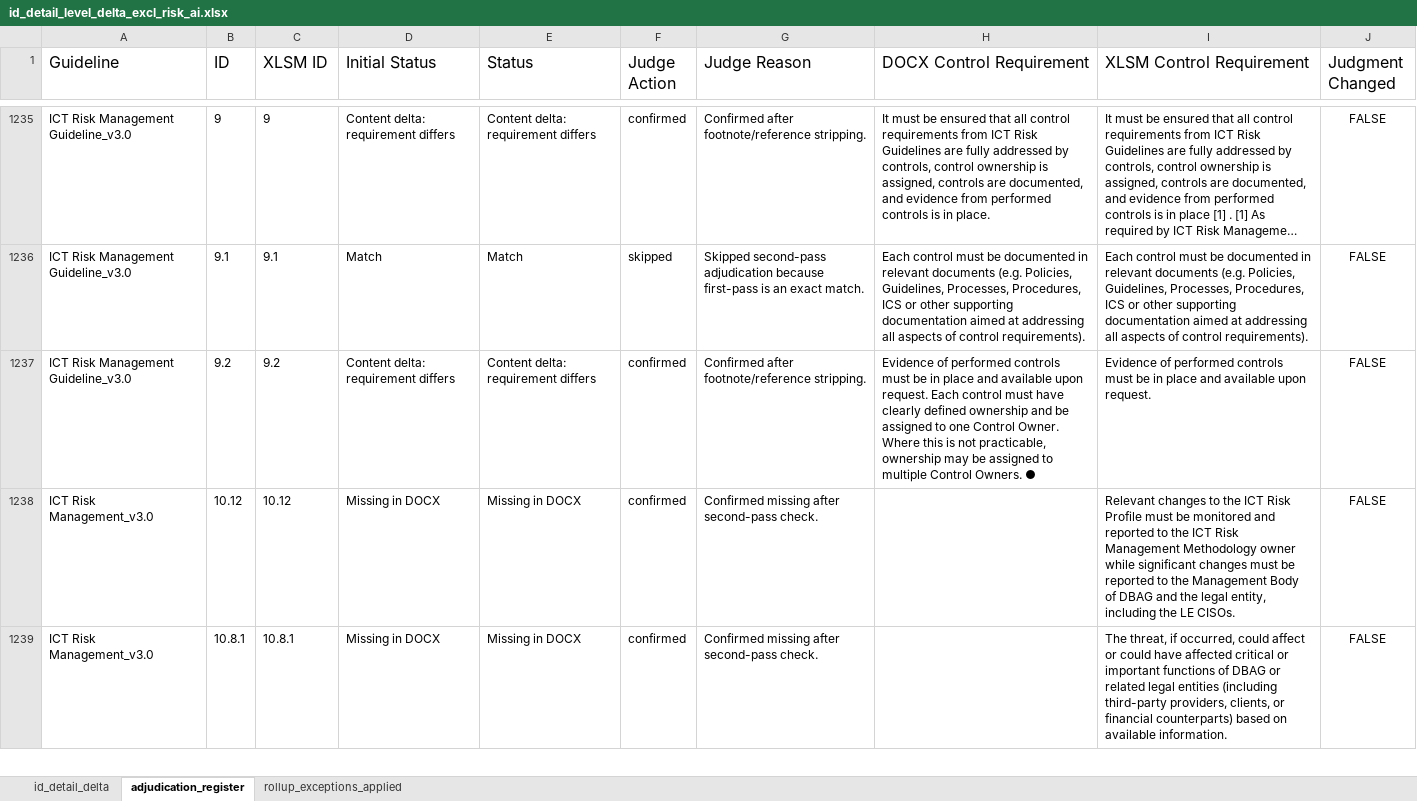
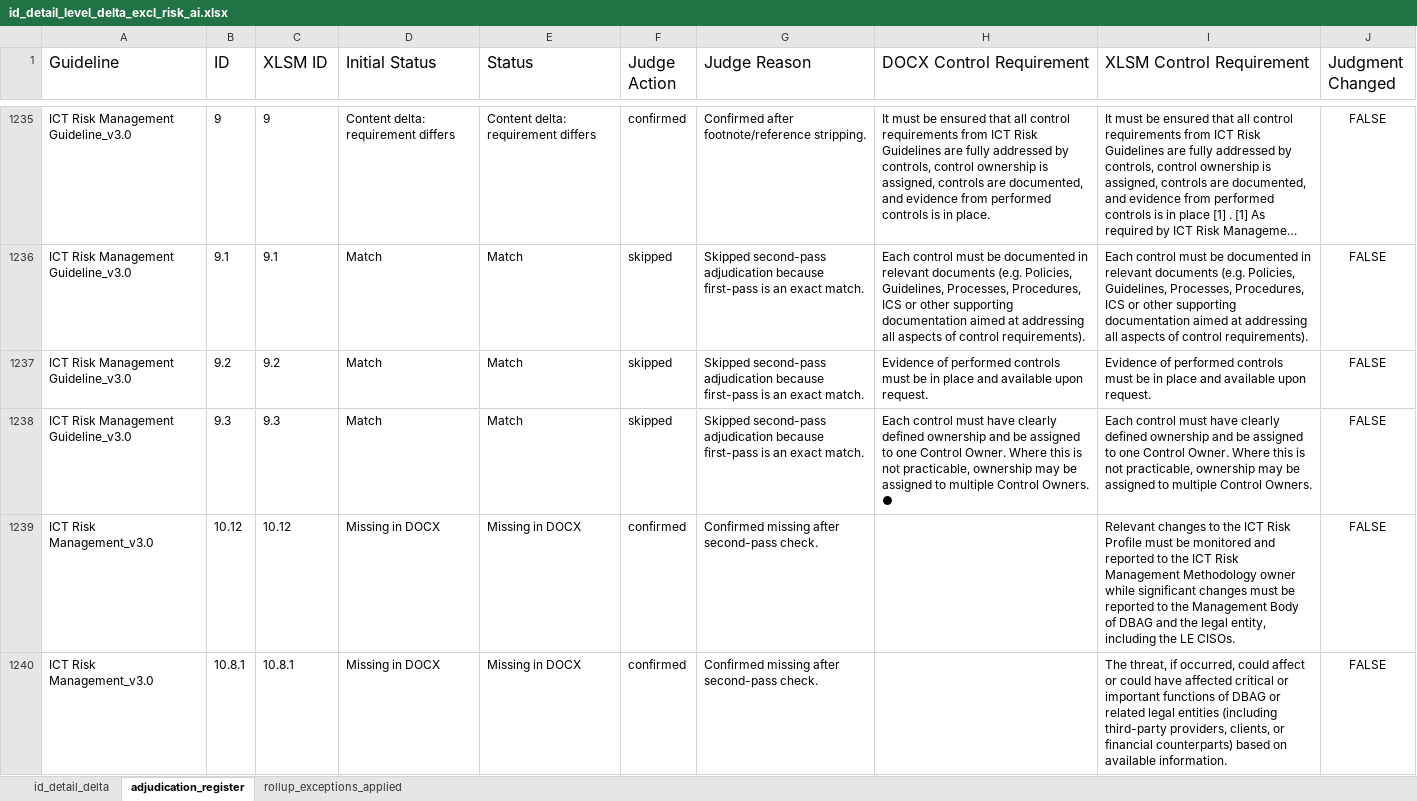
Before and after one commit to christianvdbag/cvcodebase, an Excel workbook: gh-pages-site/assets/id_detail_level_delta_excl_risk_ai.xlsx, sheet adjudication_register, drawn as a sheet; only a part is shown, gaps mark what is left out; long unchanged cells end in …; values as stored, in another font and other column widths than the file's, no borders; the diff covers the shown part only; the diff names each change by its address in the sheet, - before the commit and + after, or states it on an @@ line.

```diff
--- a/gh-pages-site/assets/id_detail_level_delta_excl_risk_ai.xlsx (sheet adjudication_register)
+++ b/gh-pages-site/assets/id_detail_level_delta_excl_risk_ai.xlsx (sheet adjudication_register)
-D1237 (Initial Status): Content delta: requirement differs
+D1237 (Initial Status): Match
-E1237 (Status): Content delta: requirement differs
+E1237 (Status): Match
-F1237 (Judge Action): confirmed
+F1237 (Judge Action): skipped
-G1237 (Judge Reason): Confirmed after footnote/reference stripping.
+G1237 (Judge Reason): Skipped second-pass adjudication because first-pass is an exact match.
-H1237 (DOCX Control Requirement): …upon request. Each control must have clearly defined ownership and be assigned to one Control Owner. Where this is not practicable, ownership may be assigned to multiple Control Owners. ●
+H1237 (DOCX Control Requirement): …upon request.
+row 1238: ICT Risk Management Guideline_v3.0 | 9.3 | 9.3 | Match | Match | skipped | Skipped second-pass adjudication because first-pass is an exact match. | Each control must have clearly defined ownership and be assigned to one Control Owner. Where this is not practicable, ownership may be assigned to multiple Control Owners. ● | Each control must have clearly defined ownership and be assigned to one Control Owner. Where this is not practicable, ownership may be assigned to multiple Control Owners. | FALSE
```
Also changed, not shown: 1 added row, 2 removed rows and 5 edited cells elsewhere in this sheet, sheet id_detail_delta, 3 other files.
